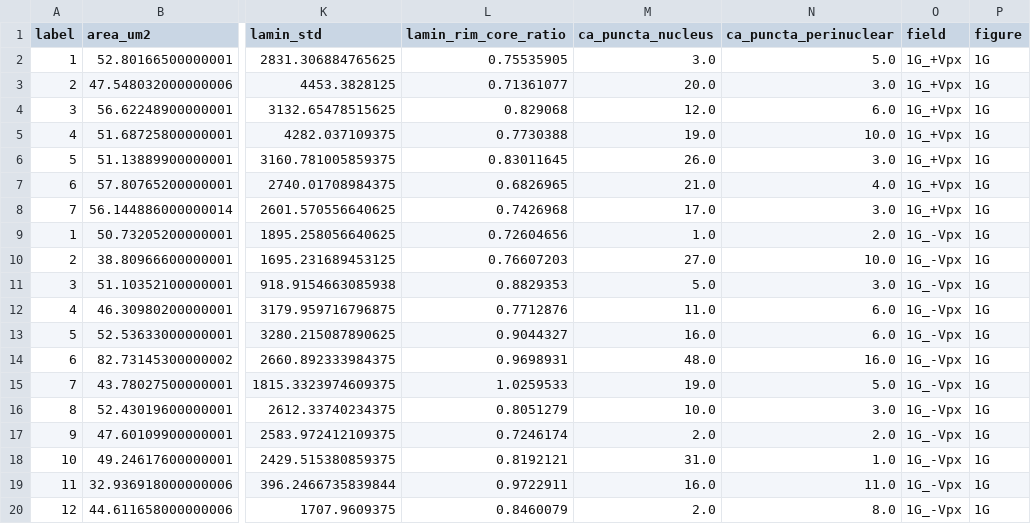
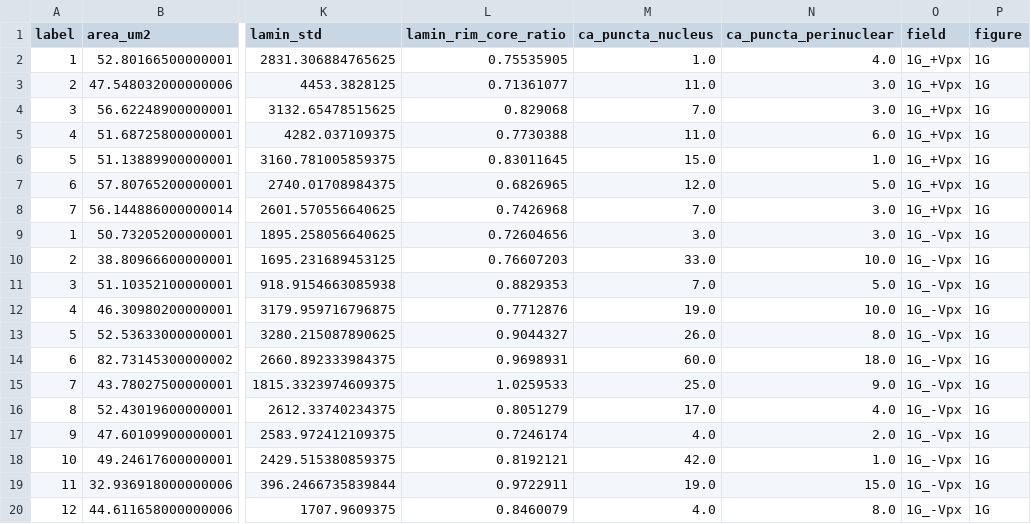
Before and after one commit to raaahl15/Project-Skripsi, a CSV file: results/pilot-heidata/cells.csv, drawn as a sheet; only a part is shown, gaps mark what is left out; the diff covers the shown part only; the diff names each change by its address in the sheet, - before the commit and + after, or states it on an @@ line.

```diff
--- a/results/pilot-heidata/cells.csv
+++ b/results/pilot-heidata/cells.csv
-M2 (ca_puncta_nucleus): 3.0
+M2 (ca_puncta_nucleus): 1.0
-N2 (ca_puncta_perinuclear): 5.0
+N2 (ca_puncta_perinuclear): 4.0
-M3 (ca_puncta_nucleus): 20.0
+M3 (ca_puncta_nucleus): 11.0
-M4 (ca_puncta_nucleus): 12.0
+M4 (ca_puncta_nucleus): 7.0
-N4 (ca_puncta_perinuclear): 6.0
+N4 (ca_puncta_perinuclear): 3.0
-M5 (ca_puncta_nucleus): 19.0
+M5 (ca_puncta_nucleus): 11.0
-N5 (ca_puncta_perinuclear): 10.0
+N5 (ca_puncta_perinuclear): 6.0
-M6 (ca_puncta_nucleus): 26.0
+M6 (ca_puncta_nucleus): 15.0
-N6 (ca_puncta_perinuclear): 3.0
+N6 (ca_puncta_perinuclear): 1.0
-M7 (ca_puncta_nucleus): 21.0
+M7 (ca_puncta_nucleus): 12.0
-N7 (ca_puncta_perinuclear): 4.0
+N7 (ca_puncta_perinuclear): 5.0
-M8 (ca_puncta_nucleus): 17.0
+M8 (ca_puncta_nucleus): 7.0
-M9 (ca_puncta_nucleus): 1.0
+M9 (ca_puncta_nucleus): 3.0
-N9 (ca_puncta_perinuclear): 2.0
+N9 (ca_puncta_perinuclear): 3.0
-M10 (ca_puncta_nucleus): 27.0
+M10 (ca_puncta_nucleus): 33.0
-M11 (ca_puncta_nucleus): 5.0
+M11 (ca_puncta_nucleus): 7.0
-N11 (ca_puncta_perinuclear): 3.0
+N11 (ca_puncta_perinuclear): 5.0
-M12 (ca_puncta_nucleus): 11.0
+M12 (ca_puncta_nucleus): 19.0
-N12 (ca_puncta_perinuclear): 6.0
+N12 (ca_puncta_perinuclear): 10.0
-M13 (ca_puncta_nucleus): 16.0
+M13 (ca_puncta_nucleus): 26.0
-N13 (ca_puncta_perinuclear): 6.0
+N13 (ca_puncta_perinuclear): 8.0
-M14 (ca_puncta_nucleus): 48.0
+M14 (ca_puncta_nucleus): 60.0
-N14 (ca_puncta_perinuclear): 16.0
+N14 (ca_puncta_perinuclear): 18.0
-M15 (ca_puncta_nucleus): 19.0
+M15 (ca_puncta_nucleus): 25.0
-N15 (ca_puncta_perinuclear): 5.0
+N15 (ca_puncta_perinuclear): 9.0
-M16 (ca_puncta_nucleus): 10.0
+M16 (ca_puncta_nucleus): 17.0
-N16 (ca_puncta_perinuclear): 3.0
+N16 (ca_puncta_perinuclear): 4.0
-M17 (ca_puncta_nucleus): 2.0
+M17 (ca_puncta_nucleus): 4.0
-M18 (ca_puncta_nucleus): 31.0
+M18 (ca_puncta_nucleus): 42.0
-M19 (ca_puncta_nucleus): 16.0
+M19 (ca_puncta_nucleus): 19.0
-N19 (ca_puncta_perinuclear): 11.0
+N19 (ca_puncta_perinuclear): 15.0
-M20 (ca_puncta_nucleus): 2.0
+M20 (ca_puncta_nucleus): 4.0
```
Also changed, not shown: 145 edited cells elsewhere in this file, results/b6/A_capsid_sanity.csv, results/wo14-kfold/summary_kfold.csv, 27 other files.
